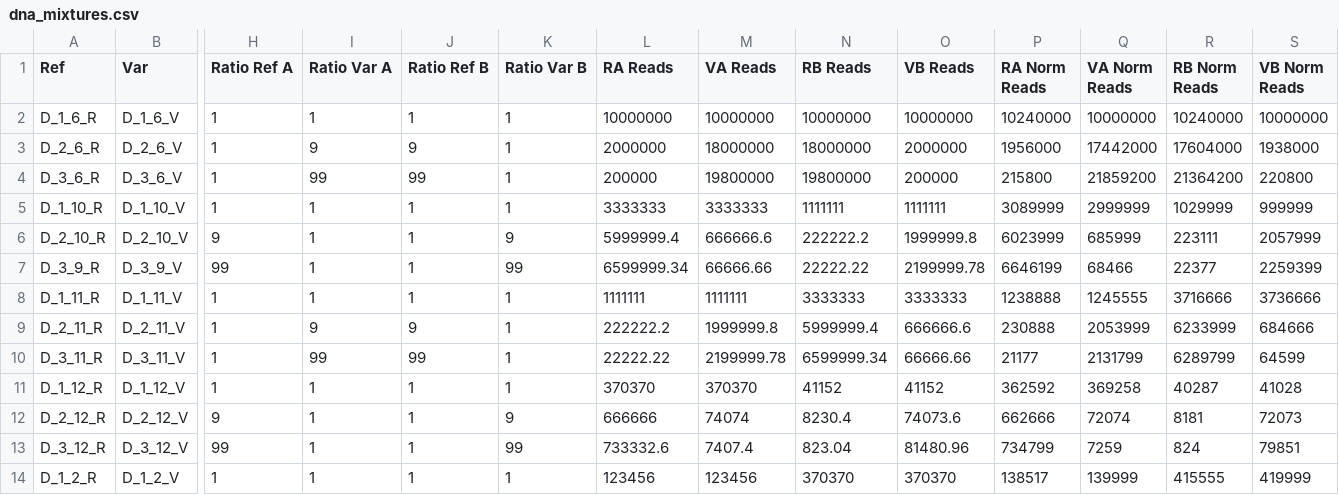
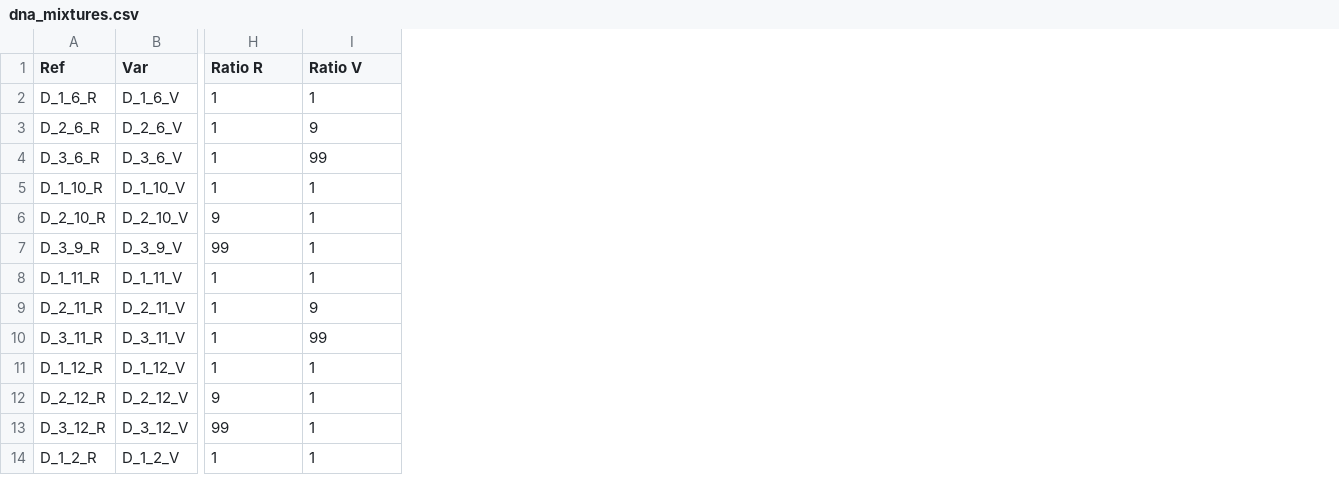
Before and after one commit to Biocodings/Anaquin, a CSV file: data/dna/dna_mixtures.csv, drawn as a sheet; only a part is shown, gaps mark what is left out; the diff names each change by its address in the sheet, - before the commit and + after, or states it on an @@ line.

```diff
--- a/data/dna/dna_mixtures.csv
+++ b/data/dna/dna_mixtures.csv
-column J (Ratio Ref B), rows 2-14: 1 | 9 | 99 | 1 | 1 | 1 | 1 | 9 | 99 | 1 | 1 | 1 | 1
-column K (Ratio Var B), rows 2-14: 1 | 1 | 1 | 1 | 9 | 99 | 1 | 1 | 1 | 1 | 9 | 99 | 1
-column L (RA Reads), rows 2-14: 10000000 | 2000000 | 200000 | 3333333 | 5999999.4 | 6599999.34 | 1111111 | 222222.2 | 22222.22 | 370370 | 666666 | 733332.6 | 123456
-column M (VA Reads), rows 2-14: 10000000 | 18000000 | 19800000 | 3333333 | 666666.6 | 66666.66 | 1111111 | 1999999.8 | 2199999.78 | 370370 | 74074 | 7407.4 | 123456
-column N (RB Reads), rows 2-14: 10000000 | 18000000 | 19800000 | 1111111 | 222222.2 | 22222.22 | 3333333 | 5999999.4 | 6599999.34 | 41152 | 8230.4 | 823.04 | 370370
-column O (VB Reads), rows 2-14: 10000000 | 2000000 | 200000 | 1111111 | 1999999.8 | 2199999.78 | 3333333 | 666666.6 | 66666.66 | 41152 | 74073.6 | 81480.96 | 370370
-column P (RA Norm Reads), rows 2-14: 10240000 | 1956000 | 215800 | 3089999 | 6023999 | 6646199 | 1238888 | 230888 | 21177 | 362592 | 662666 | 734799 | 138517
-column Q (VA Norm Reads), rows 2-14: 10000000 | 17442000 | 21859200 | 2999999 | 685999 | 68466 | 1245555 | 2053999 | 2131799 | 369258 | 72074 | 7259 | 139999
-column R (RB Norm Reads), rows 2-14: 10240000 | 17604000 | 21364200 | 1029999 | 223111 | 22377 | 3716666 | 6233999 | 6289799 | 40287 | 8181 | 824 | 415555
-column S (VB Norm Reads), rows 2-14: 10000000 | 1938000 | 220800 | 999999 | 2057999 | 2259399 | 3736666 | 684666 | 64599 | 41028 | 72073 | 79851 | 419999
-H1: Ratio Ref A
+H1: Ratio R
-I1: Ratio Var A
+I1: Ratio V
```
Also changed, not shown: 5 other files.
